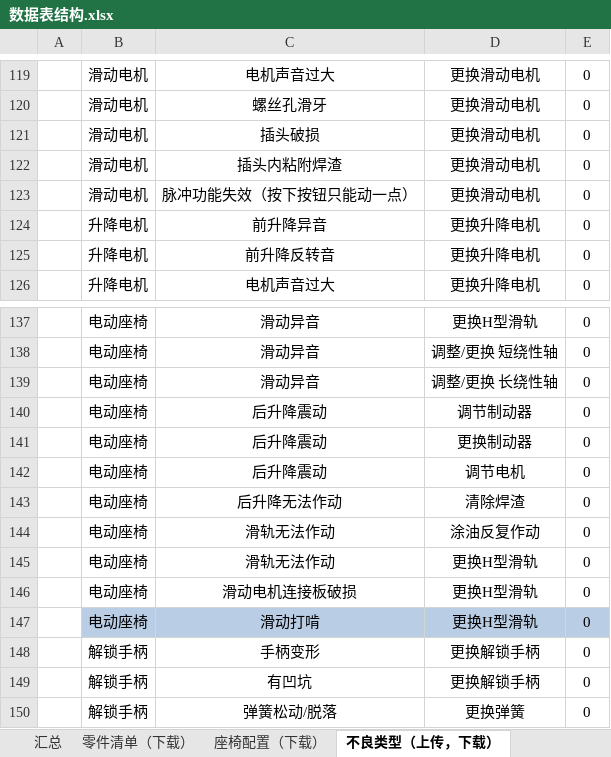
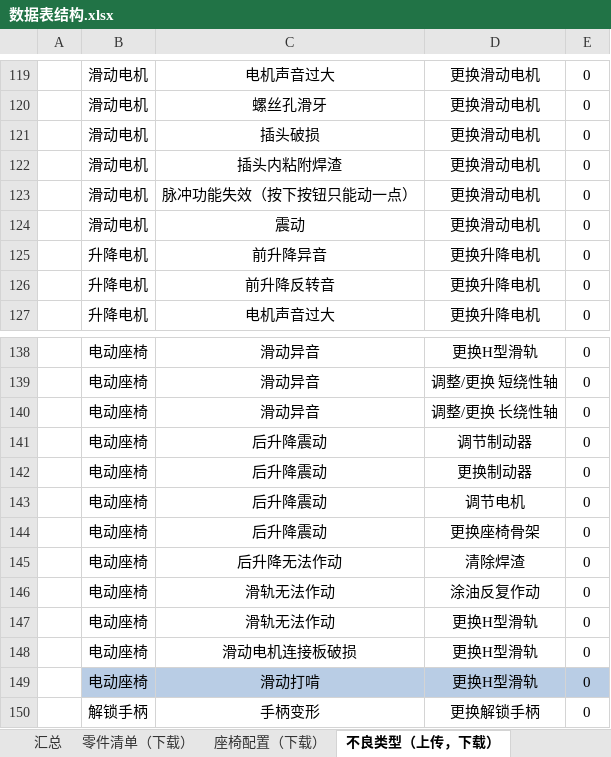
Before and after one commit to 102757017/wico, an Excel workbook: wico/数据表结构.xlsx, sheet 不良类型（上传，下载）, drawn as a sheet; only a part is shown, gaps mark what is left out; the shorter side is filled out with more unchanged rows; values as stored, in another font and other column widths than the file's, no borders; the diff names each change by its address in the sheet, - before the commit and + after, or states it on an @@ line.

```diff
--- a/wico/数据表结构.xlsx (sheet 不良类型（上传，下载）)
+++ b/wico/数据表结构.xlsx (sheet 不良类型（上传，下载）)
+row 124:  | 滑动电机 | 震动 | 更换滑动电机 | 0
+row 144:  | 电动座椅 | 后升降震动 | 更换座椅骨架 | 0
```
Also changed, not shown: 3 other files.
